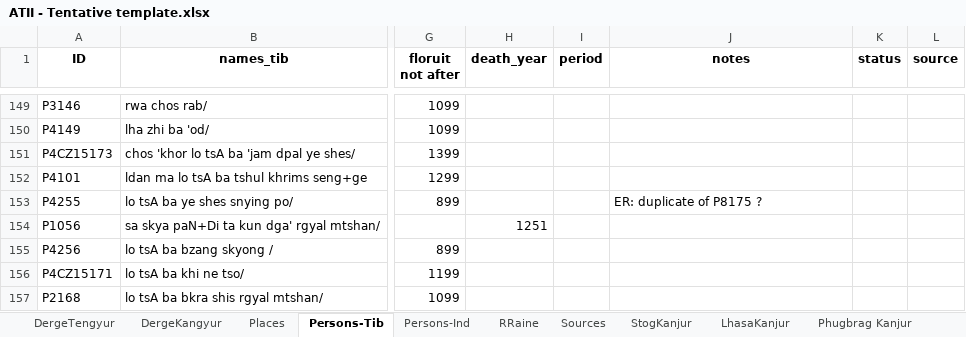
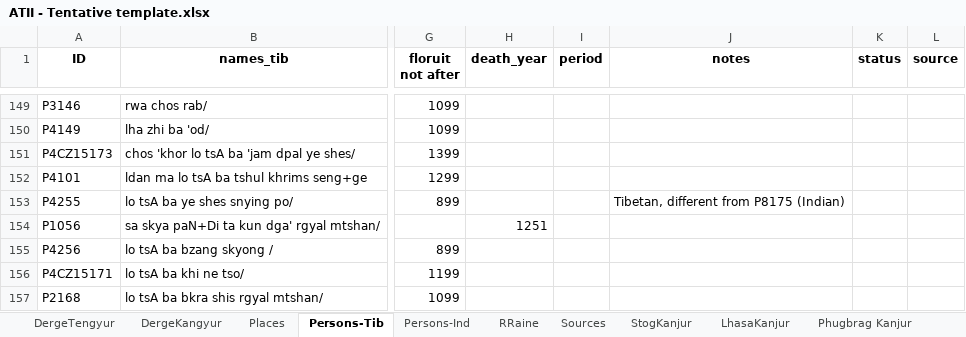
Before and after one commit to wkdewey/xml-parsing, an Excel workbook: data-export/ATII - Tentative template.xlsx, sheet Persons-Tib, drawn as a sheet; only a part is shown, gaps mark what is left out; values as stored, in another font and other column widths than the file's, no borders; charts and pictures not drawn; the diff names each change by its address in the sheet, - before the commit and + after, or states it on an @@ line.

```diff
--- a/data-export/ATII - Tentative template.xlsx (sheet Persons-Tib)
+++ b/data-export/ATII - Tentative template.xlsx (sheet Persons-Tib)
-J153 (notes): ER: duplicate of P8175 ?
+J153 (notes): Tibetan, different from P8175 (Indian)
```
Also changed, not shown: sheet Persons-Ind, sheet DergeKangyur, sheet DergeTengyur, 1 other file.
